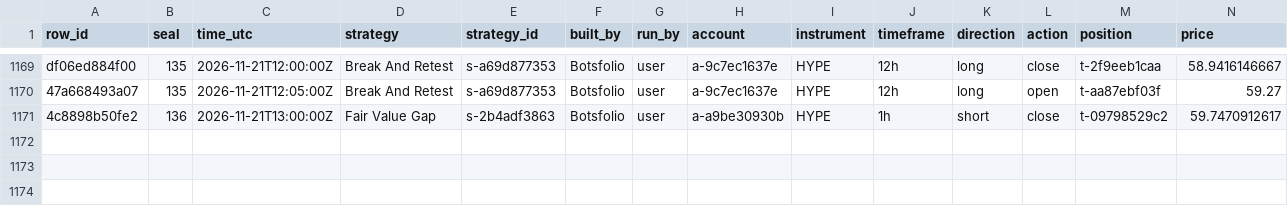
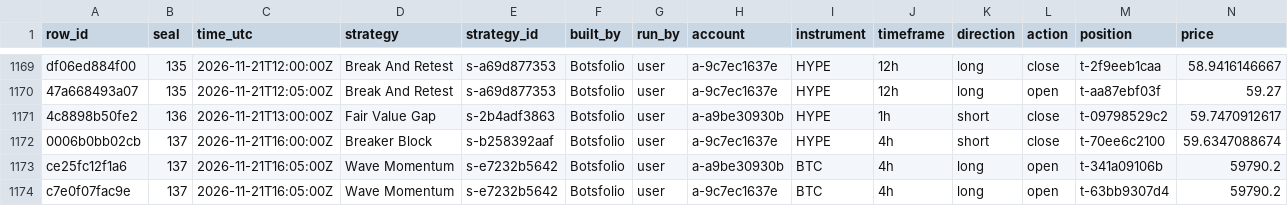
Before and after one commit to Botsfolio/trading-records, a CSV file: crypto-perpetual/latest.csv, drawn as a sheet; only a part is shown, gaps mark what is left out; rows hold the shown columns only; the diff names each change by its address in the sheet, - before the commit and + after, or states it on an @@ line.

Commit message:
Seal 000137, Bitcoin proof for seal 000136

```diff
--- a/crypto-perpetual/latest.csv
+++ b/crypto-perpetual/latest.csv
+row 1172: 0006b0bb02cb | 137 | 2026-11-21T16:00:00Z | Breaker Block | s-b258392aaf | Botsfolio | user | a-9c7ec1637e | HYPE | 4h | short | close | t-70ee6c2100 | 59.6347088674
+row 1173: ce25fc12f1a6 | 137 | 2026-11-21T16:05:00Z | Wave Momentum | s-e7232b5642 | Botsfolio | user | a-a9be30930b | BTC | 4h | long | open | t-341a09106b | 59790.2
+row 1174: c7e0f07fac9e | 137 | 2026-11-21T16:05:00Z | Wave Momentum | s-e7232b5642 | Botsfolio | user | a-9c7ec1637e | BTC | 4h | long | open | t-63bb9307d4 | 59790.2
```
Also changed, not shown: 6 other files.
